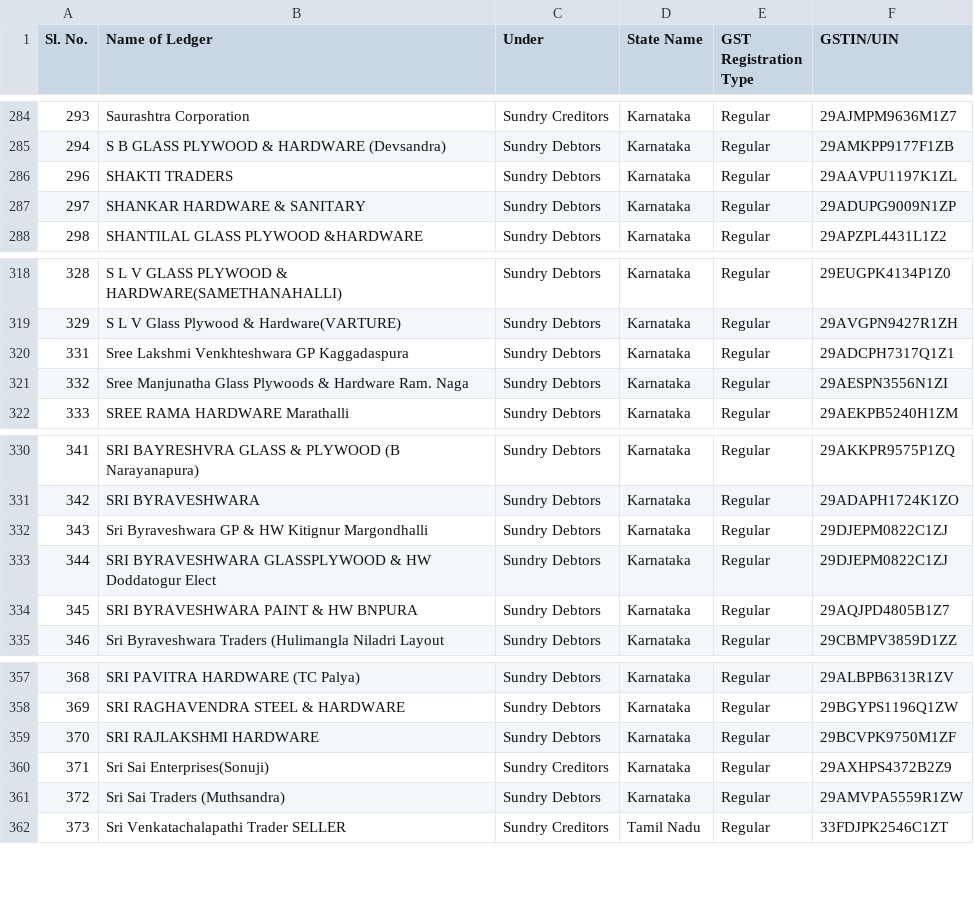
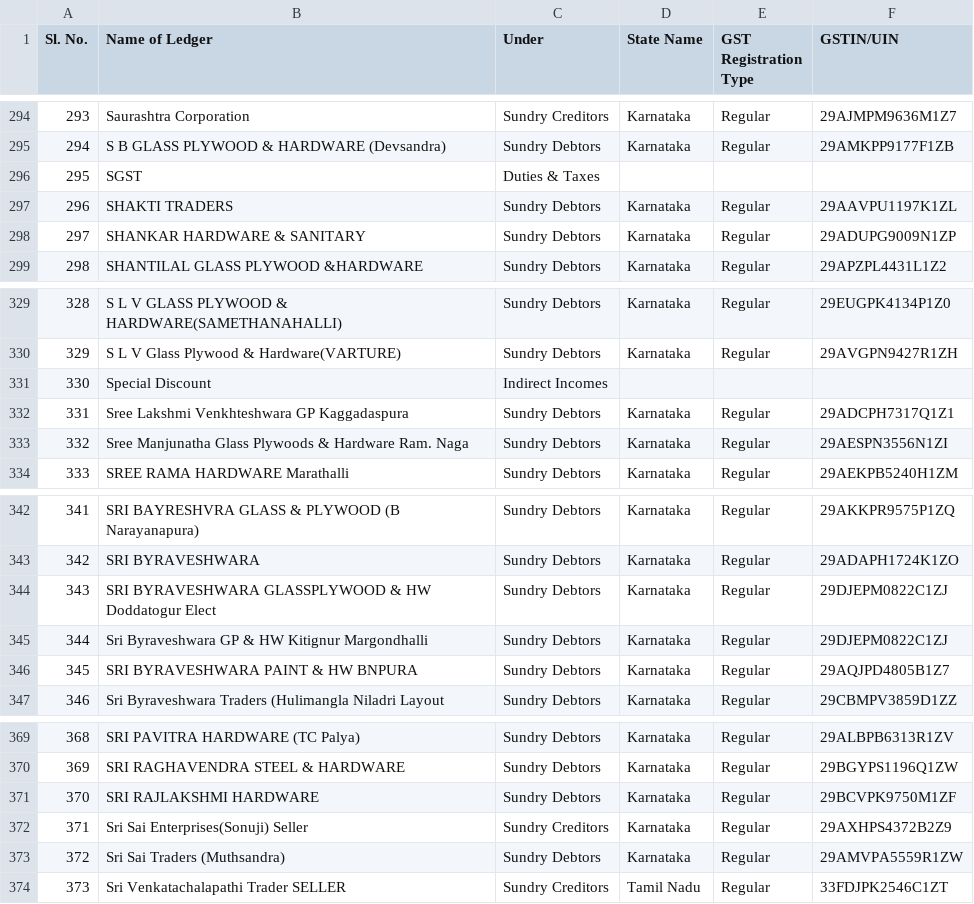
Before and after one commit to krishna-9394/cheque-response, a CSV file: ledger.csv, drawn as a sheet; only a part is shown, gaps mark what is left out; addresses are those after the commit; the diff covers the shown part only; the diff names each change by its address in the sheet, - before the commit and + after, or states it on an @@ line.

```diff
--- a/ledger.csv
+++ b/ledger.csv
+row 296: 295 | SGST | Duties & Taxes
+row 331: 330 | Special Discount | Indirect Incomes
@@ row 333 moved to row 344: 343 @@
@@ column A (Sl. No.) renumbered between rows 345 and 417 @@
-B372 (Name of Ledger): Sri Sai Enterprises(Sonuji)
+B372 (Name of Ledger): Sri Sai Enterprises(Sonuji) Seller
```
Also changed, not shown: 12 added rows, 1 removed row and 1 edited cell elsewhere in this file, 3 other files.
